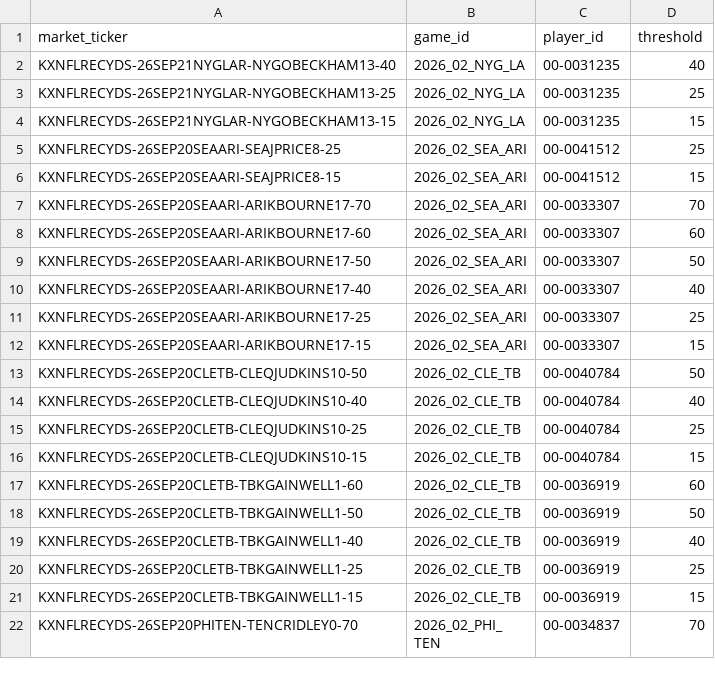
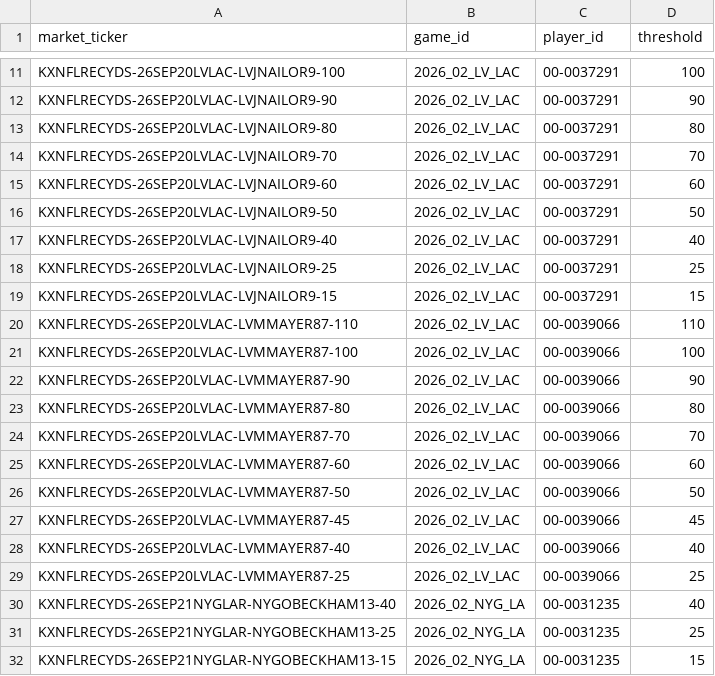
Before and after one commit to SaintSteven/Kalshi-trading-backend, a CSV file: research/nfl_prospective_paper_v001/data/receiving_market_mapping.csv, drawn as a sheet; only a part is shown, gaps mark what is left out; the shorter side is filled out with more unchanged rows; the diff covers the shown part only.

```diff
--- a/research/nfl_prospective_paper_v001/data/receiving_market_mapping.csv
+++ b/research/nfl_prospective_paper_v001/data/receiving_market_mapping.csv
@@ -2 +11,20 @@ market_ticker,game_id,player_id,threshold
+KXNFLRECYDS-26SEP20LVLAC-LVJNAILOR9-100,2026_02_LV_LAC,00-0037291,100
+KXNFLRECYDS-26SEP20LVLAC-LVJNAILOR9-90,2026_02_LV_LAC,00-0037291,90
+KXNFLRECYDS-26SEP20LVLAC-LVJNAILOR9-80,2026_02_LV_LAC,00-0037291,80
+KXNFLRECYDS-26SEP20LVLAC-LVJNAILOR9-70,2026_02_LV_LAC,00-0037291,70
+KXNFLRECYDS-26SEP20LVLAC-LVJNAILOR9-60,2026_02_LV_LAC,00-0037291,60
+KXNFLRECYDS-26SEP20LVLAC-LVJNAILOR9-50,2026_02_LV_LAC,00-0037291,50
+KXNFLRECYDS-26SEP20LVLAC-LVJNAILOR9-40,2026_02_LV_LAC,00-0037291,40
+KXNFLRECYDS-26SEP20LVLAC-LVJNAILOR9-25,2026_02_LV_LAC,00-0037291,25
+KXNFLRECYDS-26SEP20LVLAC-LVJNAILOR9-15,2026_02_LV_LAC,00-0037291,15
+KXNFLRECYDS-26SEP20LVLAC-LVMMAYER87-110,2026_02_LV_LAC,00-0039066,110
+KXNFLRECYDS-26SEP20LVLAC-LVMMAYER87-100,2026_02_LV_LAC,00-0039066,100
+KXNFLRECYDS-26SEP20LVLAC-LVMMAYER87-90,2026_02_LV_LAC,00-0039066,90
+KXNFLRECYDS-26SEP20LVLAC-LVMMAYER87-80,2026_02_LV_LAC,00-0039066,80
+KXNFLRECYDS-26SEP20LVLAC-LVMMAYER87-70,2026_02_LV_LAC,00-0039066,70
+KXNFLRECYDS-26SEP20LVLAC-LVMMAYER87-60,2026_02_LV_LAC,00-0039066,60
+KXNFLRECYDS-26SEP20LVLAC-LVMMAYER87-50,2026_02_LV_LAC,00-0039066,50
+KXNFLRECYDS-26SEP20LVLAC-LVMMAYER87-45,2026_02_LV_LAC,00-0039066,45
+KXNFLRECYDS-26SEP20LVLAC-LVMMAYER87-40,2026_02_LV_LAC,00-0039066,40
+KXNFLRECYDS-26SEP20LVLAC-LVMMAYER87-25,2026_02_LV_LAC,00-0039066,25
 KXNFLRECYDS-26SEP21NYGLAR-NYGOBECKHAM13-40,2026_02_NYG_LA,00-0031235,40
```
Also changed, not shown: 9 added rows elsewhere in this file, research/nfl_prospective_paper_v001/data/collector_health.csv, research/nfl_prospective_paper_v001/data/independent_rushing_projections.csv, 8 other files.
